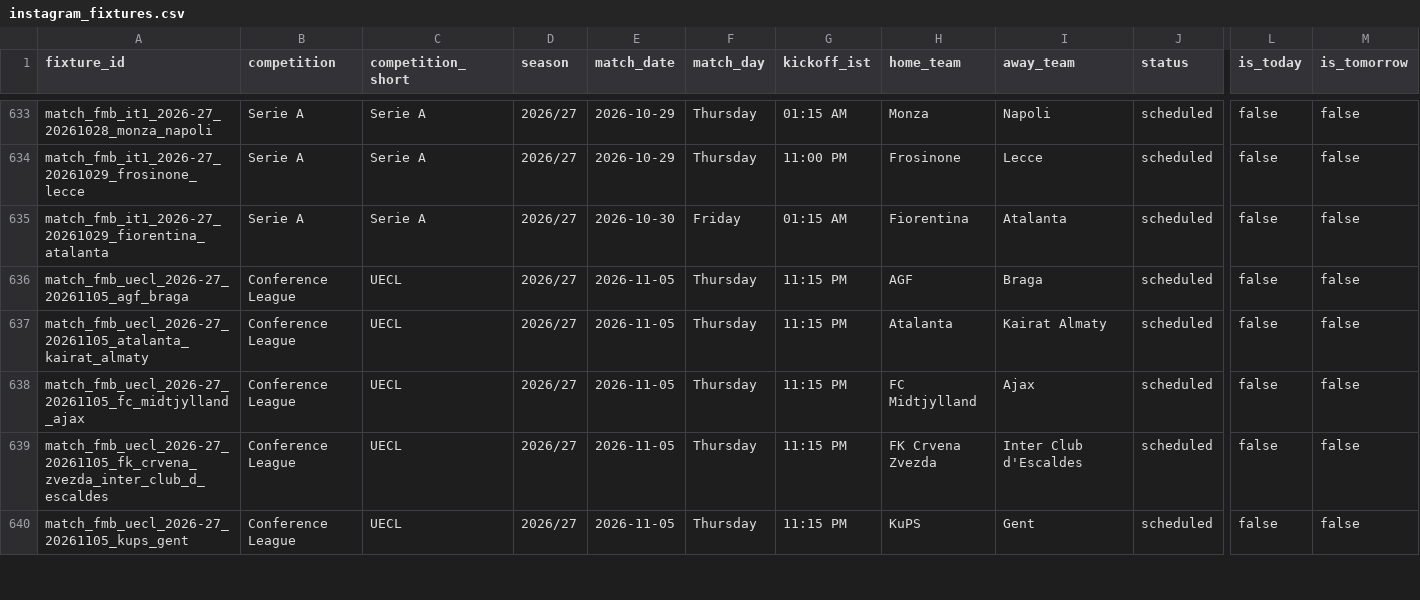
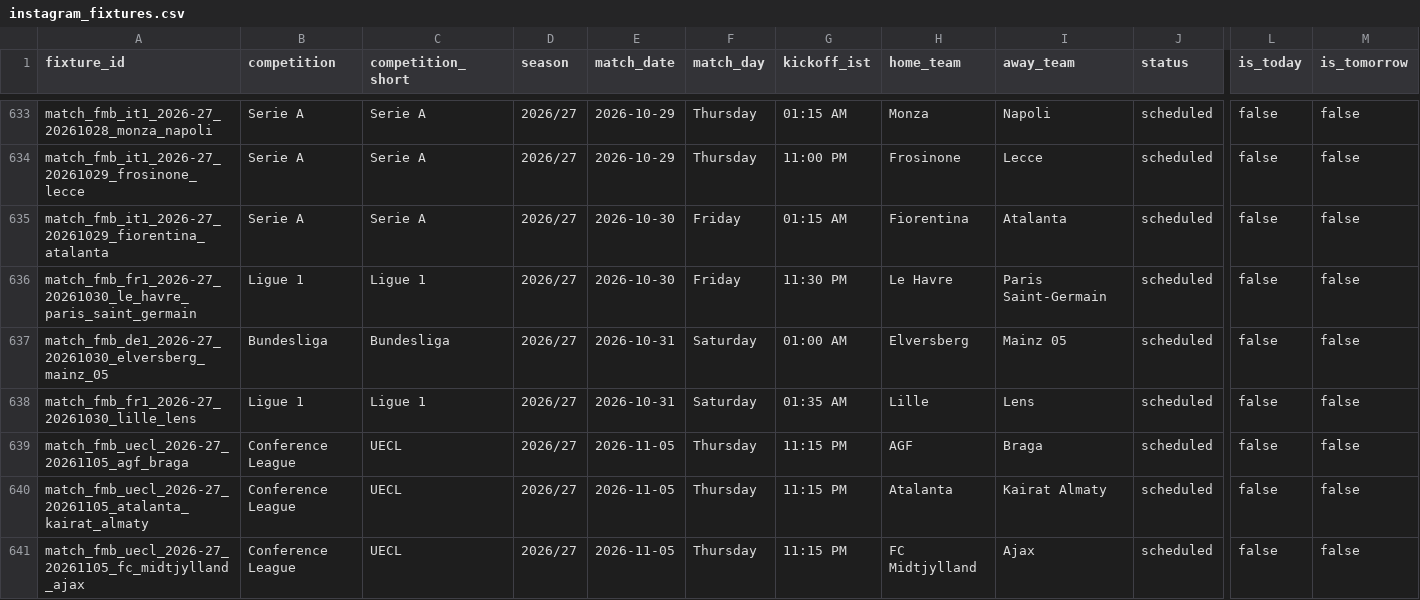
Before and after one commit to adityasatam/football-fixtures, a CSV file: data/instagram_fixtures.csv, drawn as a sheet; only a part is shown, gaps mark what is left out; the shorter side is filled out with more unchanged rows; rows hold the shown columns only; the diff names each change by its address in the sheet, - before the commit and + after, or states it on an @@ line.

```diff
--- a/data/instagram_fixtures.csv
+++ b/data/instagram_fixtures.csv
+row 636: match_fmb_fr1_2026-27_20261030_le_havre_paris_saint_germain | Ligue 1 | Ligue 1 | 2026/27 | 2026-10-30 | Friday | 11:30 PM | Le Havre | Paris Saint-Germain | scheduled | false | false
+row 637: match_fmb_de1_2026-27_20261030_elversberg_mainz_05 | Bundesliga | Bundesliga | 2026/27 | 2026-10-31 | Saturday | 01:00 AM | Elversberg | Mainz 05 | scheduled | false | false
+row 638: match_fmb_fr1_2026-27_20261030_lille_lens | Ligue 1 | Ligue 1 | 2026/27 | 2026-10-31 | Saturday | 01:35 AM | Lille | Lens | scheduled | false | false
```
Also changed, not shown: data/football_fixtures_2026_27.csv.
